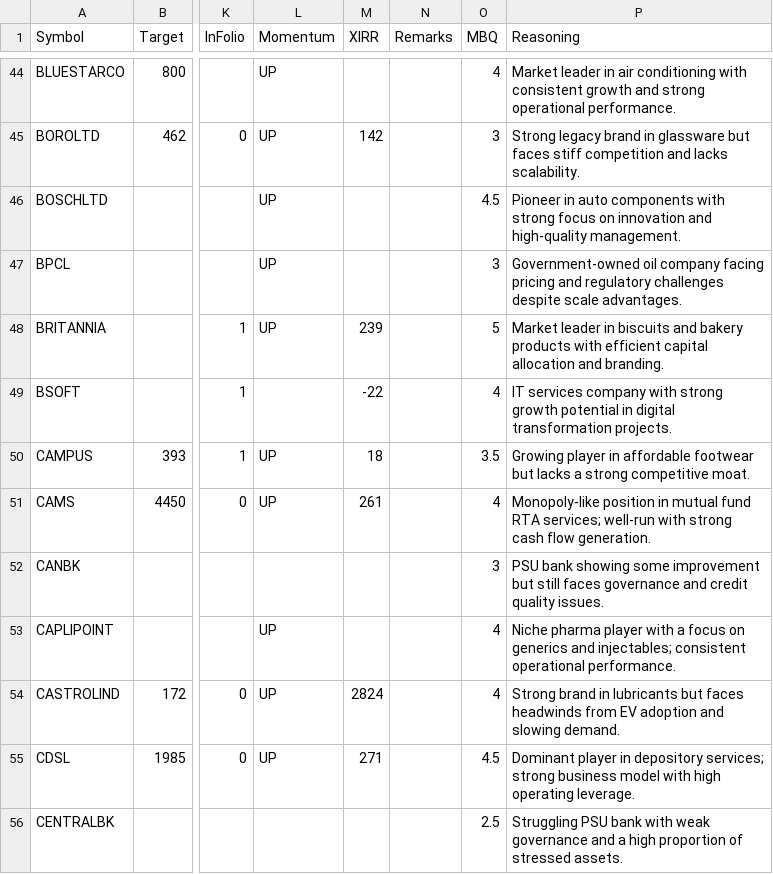
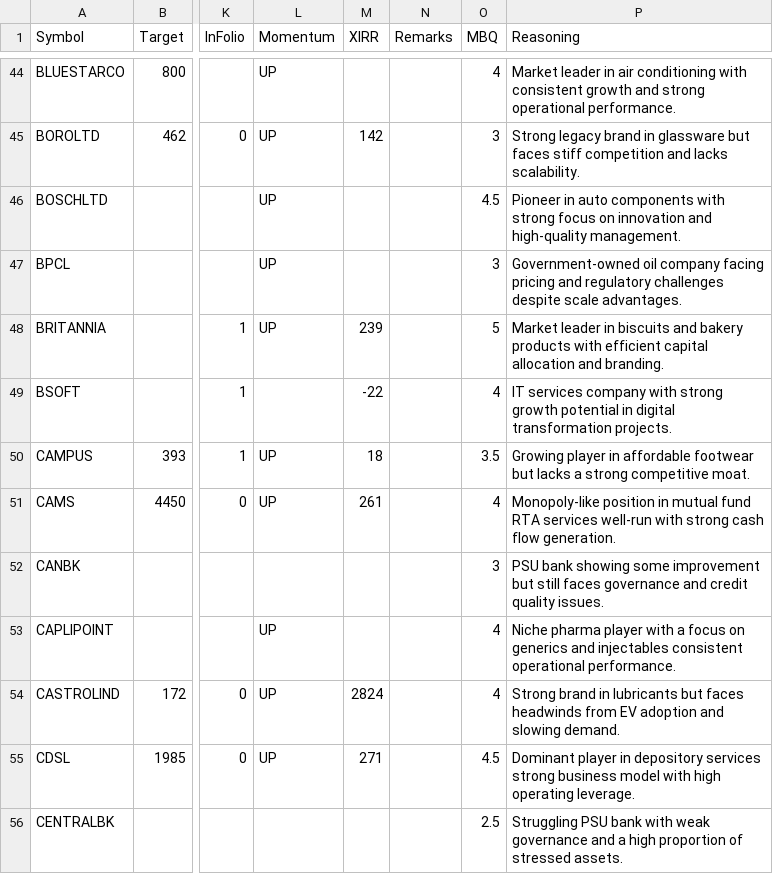
Before and after one commit to ankit-rathi/Quantvesting_v1, a CSV file: data/myProspectsScrips.csv, drawn as a sheet; only a part is shown, gaps mark what is left out; the diff covers the shown part only; the diff names each change by its address in the sheet, - before the commit and + after, or states it on an @@ line.

Commit message:
Add files via upload

```diff
--- a/data/myProspectsScrips.csv
+++ b/data/myProspectsScrips.csv
-P51 (Reasoning): …fund RTA services; well-run with…
+P51 (Reasoning): …fund RTA services well-run with…
-P53 (Reasoning): …generics and injectables; consistent operational…
+P53 (Reasoning): …generics and injectables consistent operational…
-P55 (Reasoning): …in depository services; strong business…
+P55 (Reasoning): …in depository services strong business…
```
Also changed, not shown: 33 edited cells elsewhere in this file.
